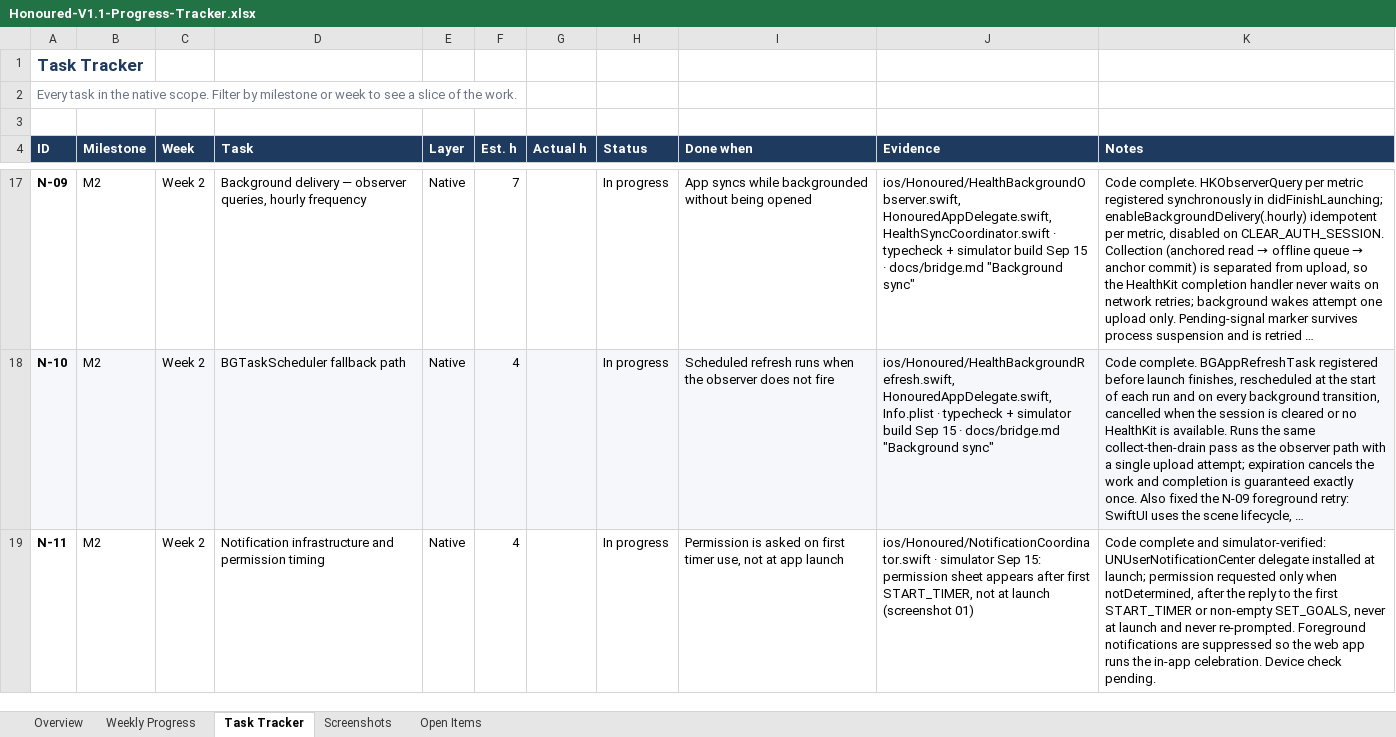
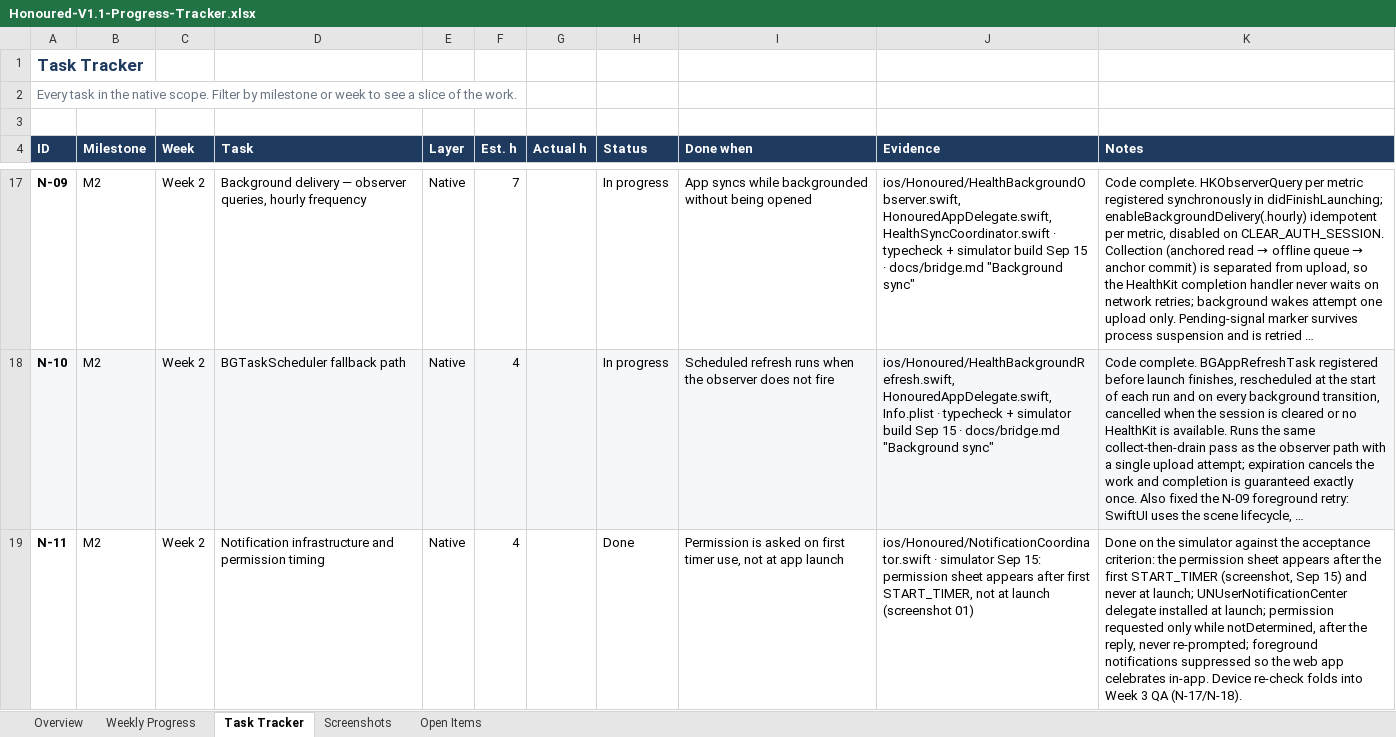
Before and after one commit to huyquocvq-lang/honoured-native, an Excel workbook: docs/Honoured-V1.1-Progress-Tracker.xlsx, sheet Task Tracker, drawn as a sheet; only a part is shown, gaps mark what is left out; long unchanged cells end in …; values as stored, in another font and other column widths than the file's, no borders; conditional formats not drawn; the diff covers the shown part only; the diff names each change by its address in the sheet, - before the commit and + after, or states it on an @@ line.

Commit message:
docs: mark N-11 and N-12 done against their acceptance criteria

```diff
--- a/docs/Honoured-V1.1-Progress-Tracker.xlsx (sheet Task Tracker)
+++ b/docs/Honoured-V1.1-Progress-Tracker.xlsx (sheet Task Tracker)
-H19 (Status): In progress
+H19 (Status): Done
-K19 (Notes): Code complete and simulator-verified: UNUserNotificationCenter delegate installed at launch; permission requested only when notDetermined, after the reply to the first START_TIMER or non-empty SET_GOALS, never at launch and never re-prompted. Foreground notifications are suppressed so the web app runs the in-app celebration. Device check pending.
+K19 (Notes): Done on the simulator against the acceptance criterion: the permission sheet appears after the first START_TIMER (screenshot, Sep 15) and never at launch; UNUserNotificationCenter delegate installed at launch; permission requested only while notDetermined, after the reply, never re-prompted; foreground notifications suppressed so the web app celebrates in-app. Device re-check folds into Week 3 QA (N-17/N-18).
```
Also changed, not shown: 3 edited cells elsewhere in this sheet, sheet Weekly Progress, charts or pictures, 1 other file.
